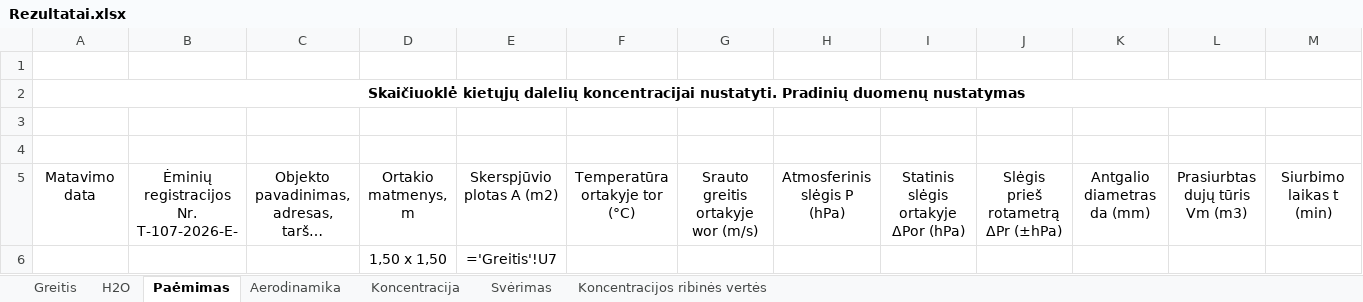
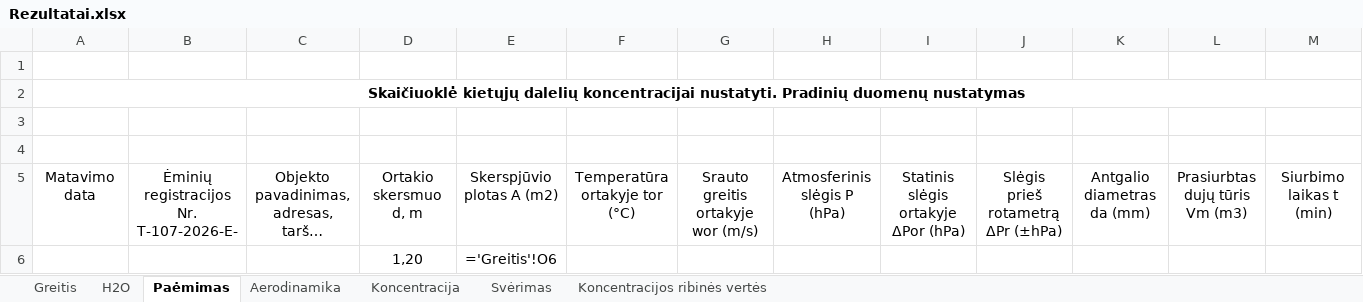
Before and after one commit to TomasVilkickas/Skaiciavimai, an Excel workbook: Rezultatai.xlsx, sheet Paėmimas, drawn as a sheet; only a part is shown; long unchanged cells end in …; values as stored, in another font and other column widths than the file's, no borders; formulas without a stored value are shown as written; removed rows and columns are numbered as before the commit, all else as after; rows hold the shown columns only; the diff names each change by its address in the sheet, - before the commit and + after, or states it on an @@ line.

```diff
--- a/Rezultatai.xlsx (sheet Paėmimas)
+++ b/Rezultatai.xlsx (sheet Paėmimas)
-D5: Ortakio matmenys, m
+D5: Ortakio skersmuo d, m
-row 6:  |  |  | 1,50 x 1,50 | ='Greitis'!U7
+row 6:  |  |  | 1,20 | ='Greitis'!O6
```
Also changed, not shown: sheet Greitis, sheet Svėrimas, sheet Koncentracija, PVZ1.xlsx, 4 other files.
